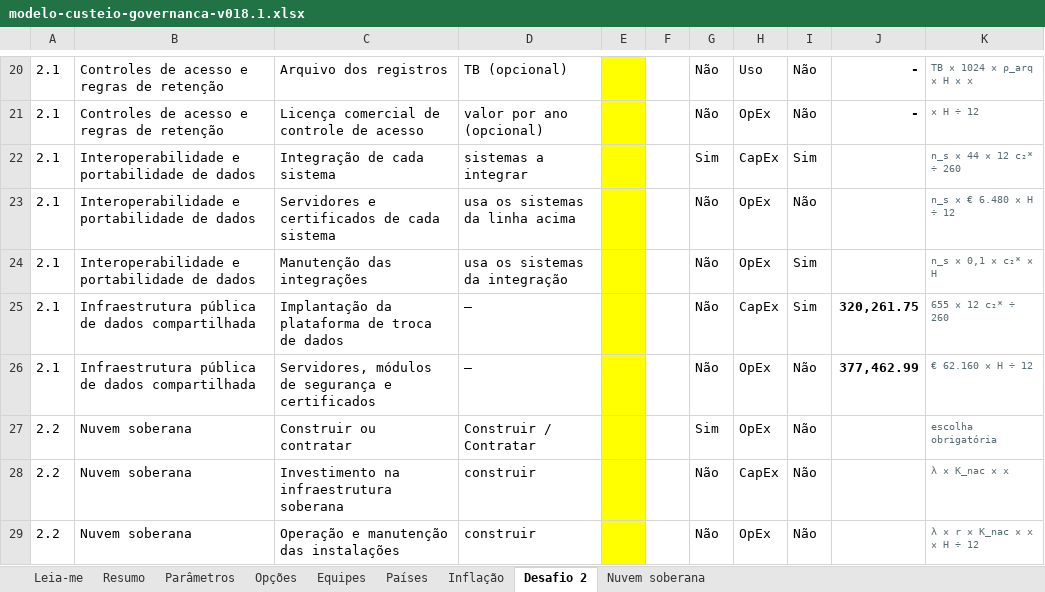
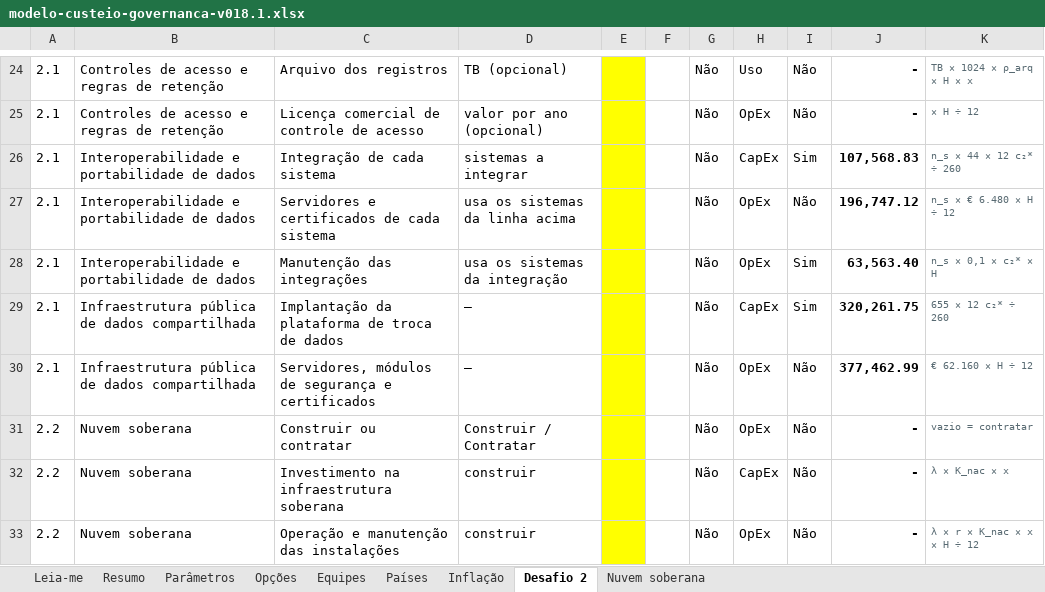
Before and after one commit to emanuelqueiroga/unesco-ai-procurement-tool, an Excel workbook: docs/teste/v018.1/arquivos/modelo-custeio-governanca-v018.1.xlsx, sheet Desafio 2, drawn as a sheet; only a part is shown, gaps mark what is left out; values as stored, in another font and other column widths than the file's, no borders; addresses are those after the commit; the diff covers the shown part only; the diff names each change by its address in the sheet, - before the commit and + after, or states it on an @@ line.

Commit message:
teste v018.1: formação por componentes e sugestões do desafio 2

```diff
--- a/docs/teste/v018.1/arquivos/modelo-custeio-governanca-v018.1.xlsx (sheet Desafio 2)
+++ b/docs/teste/v018.1/arquivos/modelo-custeio-governanca-v018.1.xlsx (sheet Desafio 2)
-G26: Sim
+G26: Não
-J26: (empty)
+J26: 107,568.83
-J27: (empty)
+J27: 196,747.12
-J28: (empty)
+J28: 63,563.40
-G31: Sim
+G31: Não
-J31:J33: (empty)
+J31:J33: -
-K31: escolha obrigatória
+K31: vazio = contratar
```
Also changed, not shown: 4 added rows and 8 edited cells elsewhere in this sheet, sheet Parâmetros, sheet Opções, sheet Nuvem soberana, sheet Resumo, sheet Leia-me, formulas that keep their value, docs/teste/v018.1/arquivos/governance-costing-model-v018.1.xlsx, 33 other files.
